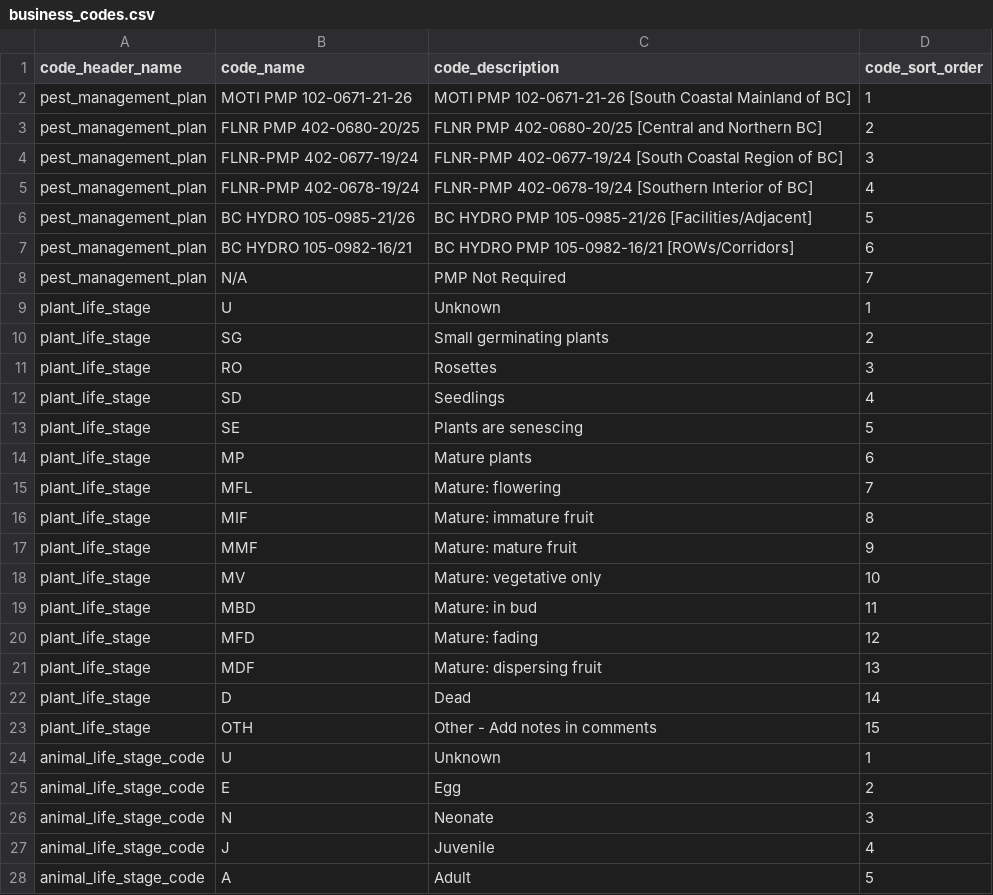
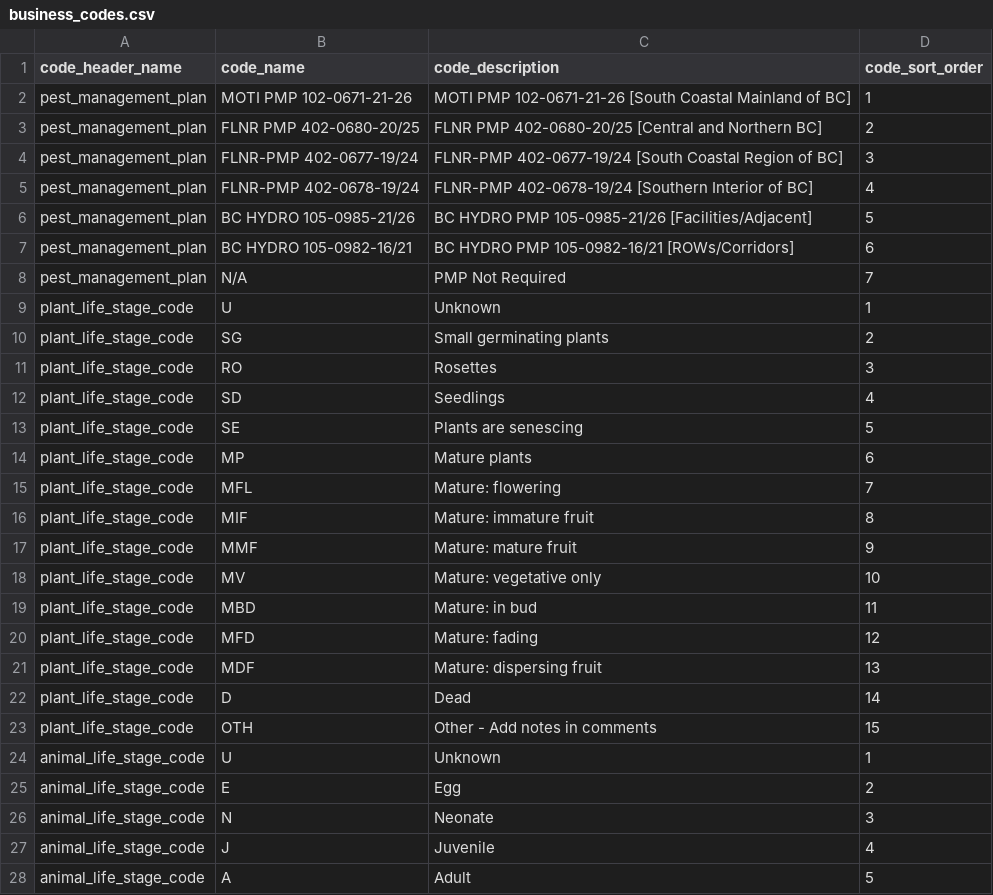
Before and after one commit to bcgov/invasivesbc, a CSV file: database/src/seeds/data/invasives/business_codes.csv, drawn as a sheet; only a part is shown.

Commit message:
fix plant life stage dropdown

```diff
--- a/database/src/seeds/data/invasives/business_codes.csv
+++ b/database/src/seeds/data/invasives/business_codes.csv
@@ -8,17 +8,17 @@ pest_management_plan,BC HYDRO 105-0982-16/21,BC HYDRO PMP 105-0982-16/21 [ROWs/C
 pest_management_plan,N/A,PMP Not Required,7
-plant_life_stage,U,Unknown,1
-plant_life_stage,SG,Small germinating plants,2
-plant_life_stage,RO,Rosettes,3
-plant_life_stage,SD,Seedlings,4
-plant_life_stage,SE,Plants are senescing,5
-plant_life_stage,MP,Mature plants,6
-plant_life_stage,MFL,Mature: flowering,7
-plant_life_stage,MIF,Mature: immature fruit,8
-plant_life_stage,MMF,Mature: mature fruit,9
-plant_life_stage,MV,Mature: vegetative only,10
-plant_life_stage,MBD,Mature: in bud,11
-plant_life_stage,MFD,Mature: fading,12
-plant_life_stage,MDF,Mature: dispersing fruit,13
-plant_life_stage,D,Dead,14
-plant_life_stage,OTH,Other - Add notes in comments,15
+plant_life_stage_code,U,Unknown,1
+plant_life_stage_code,SG,Small germinating plants,2
+plant_life_stage_code,RO,Rosettes,3
+plant_life_stage_code,SD,Seedlings,4
+plant_life_stage_code,SE,Plants are senescing,5
+plant_life_stage_code,MP,Mature plants,6
+plant_life_stage_code,MFL,Mature: flowering,7
+plant_life_stage_code,MIF,Mature: immature fruit,8
+plant_life_stage_code,MMF,Mature: mature fruit,9
+plant_life_stage_code,MV,Mature: vegetative only,10
+plant_life_stage_code,MBD,Mature: in bud,11
+plant_life_stage_code,MFD,Mature: fading,12
+plant_life_stage_code,MDF,Mature: dispersing fruit,13
+plant_life_stage_code,D,Dead,14
+plant_life_stage_code,OTH,Other - Add notes in comments,15
 animal_life_stage_code,U,Unknown,1
```
